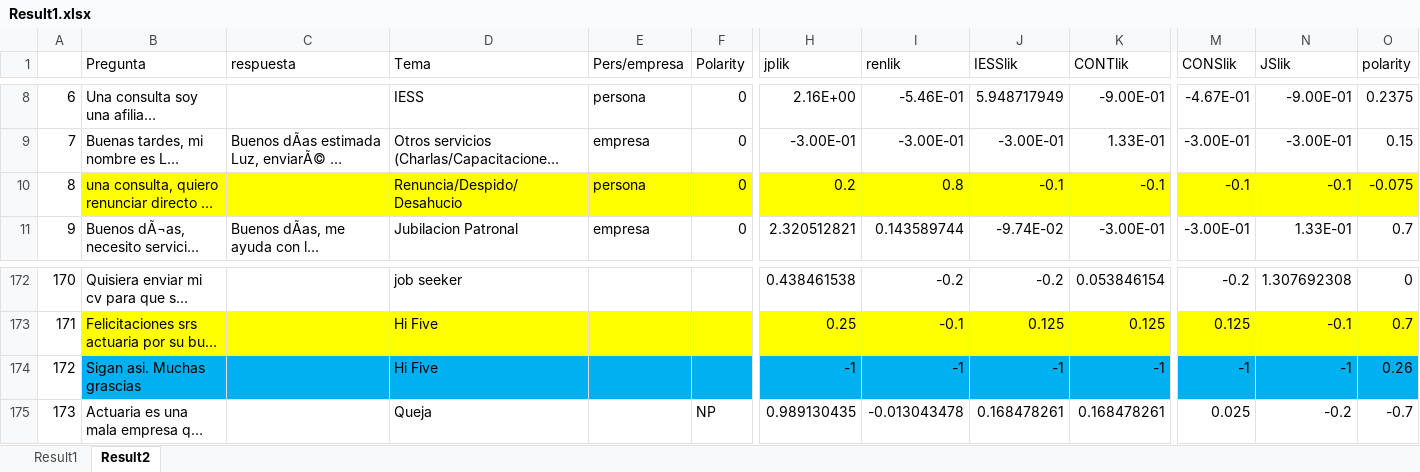
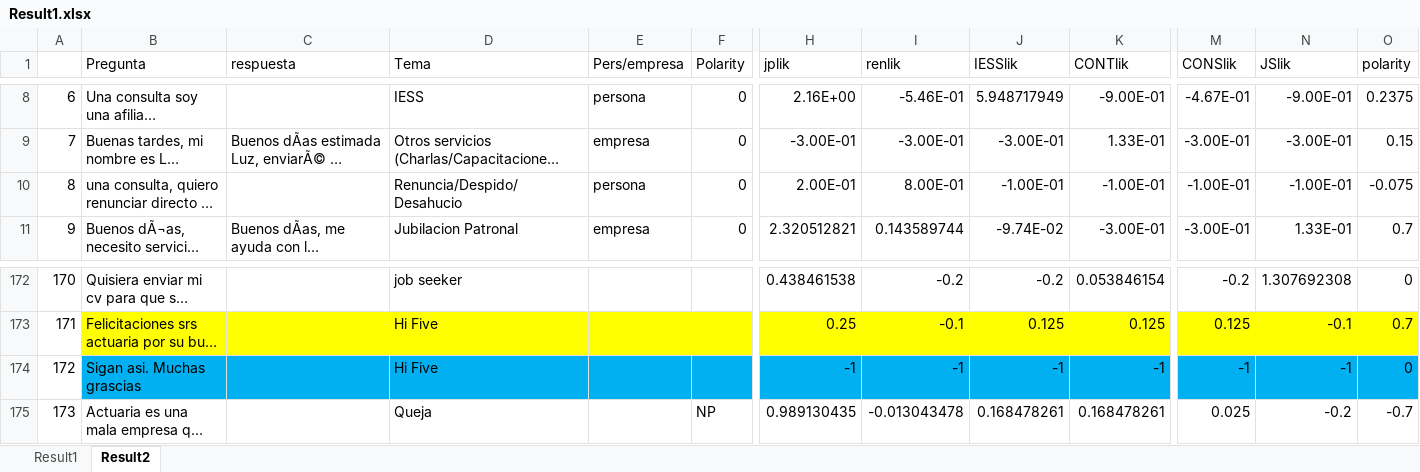
Before and after one commit to rvaldez1986/ai_chatbot, an Excel workbook: Data/Result1.xlsx, sheet Result2, drawn as a sheet; only a part is shown, gaps mark what is left out; long unchanged cells end in …; values as stored, in another font and other column widths than the file's, no borders; the diff covers the shown part only; the diff names each change by its address in the sheet, - before the commit and + after, or states it on an @@ line.

Commit message:
new polarity with google translate (unlimited)

```diff
--- a/Data/Result1.xlsx (sheet Result2)
+++ b/Data/Result1.xlsx (sheet Result2)
-B10:O10 fill: #FFFF00
+B10:O10 fill: none
-H10 (jplik): 0.2
+H10 (jplik): 2.00E-01
-I10 (renlik): 0.8
+I10 (renlik): 8.00E-01
-J10 (IESSlik): -0.1
+J10 (IESSlik): -1.00E-01
-K10 (CONTlik): -0.1
+K10 (CONTlik): -1.00E-01
-M10 (CONSlik): -0.1
+M10 (CONSlik): -1.00E-01
-N10 (JSlik): -0.1
+N10 (JSlik): -1.00E-01
-O174 (polarity): 0.26
+O174 (polarity): 0
```
Also changed, not shown: cell formats elsewhere in this sheet, 2 other files.
